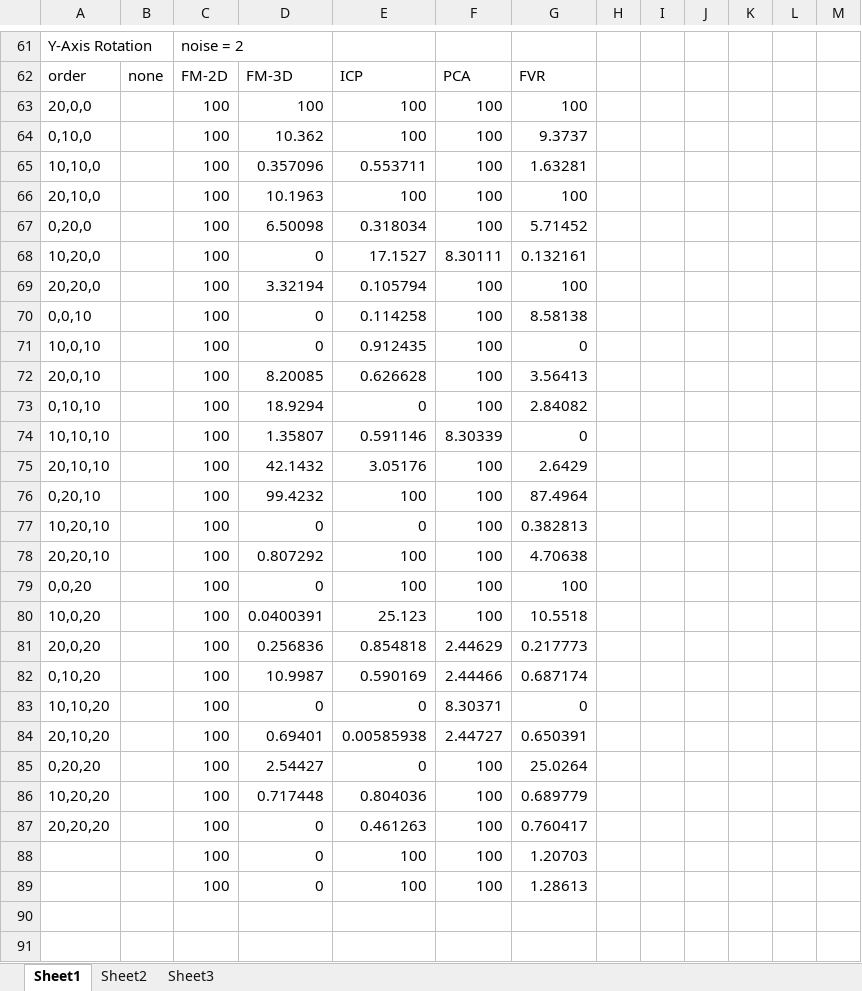
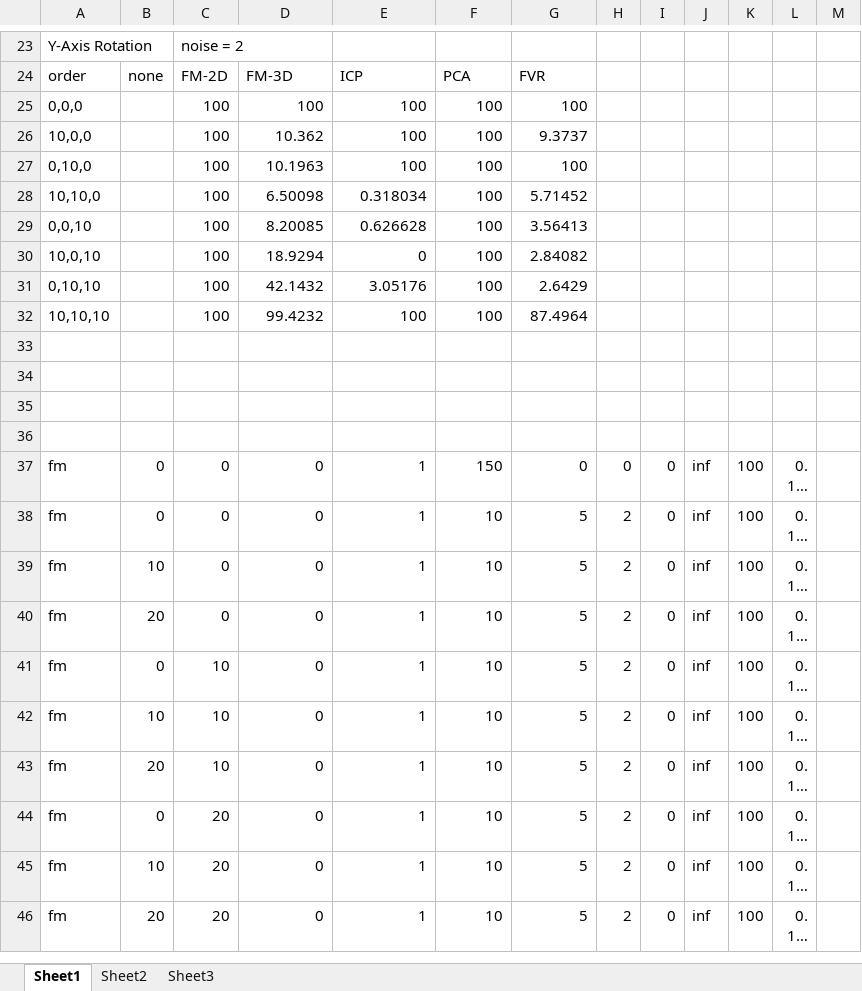
Before and after one commit to lukes611/phdThesis, an Excel workbook: results/NoiseExperimentsMultiR.xlsx, sheet Sheet1, drawn as a sheet; only a part is shown, gaps mark what is left out; the shorter side is filled out with more unchanged rows; long unchanged cells end in …; values as stored, in another font and other column widths than the file's, no borders; charts and pictures not drawn; removed rows and columns are numbered as before the commit, all else as after; the diff covers the shown part only; the diff names each change by its address in the sheet, - before the commit and + after, or states it on an @@ line.

```diff
--- a/results/NoiseExperimentsMultiR.xlsx (sheet Sheet1)
+++ b/results/NoiseExperimentsMultiR.xlsx (sheet Sheet1)
-A25: 20,0,0
+A25: 0,0,0
-A26: 0,10,0
+A26: 10,0,0
-row 65: 10,10,0 |  | 100 | 0.357096 | 0.553711 | 100 | 1.63281
-A27: 20,10,0
+A27: 0,10,0
-A28: 0,20,0
+A28: 10,10,0
-row 68: 10,20,0 |  | 100 | 0 | 17.1527 | 8.30111 | 0.132161
-row 69: 20,20,0 |  | 100 | 3.32194 | 0.105794 | 100 | 100
-row 70: 0,0,10 |  | 100 | 0 | 0.114258 | 100 | 8.58138
-row 71: 10,0,10 |  | 100 | 0 | 0.912435 | 100 | 0
-A29: 20,0,10
+A29: 0,0,10
-A30: 0,10,10
+A30: 10,0,10
-row 74: 10,10,10 |  | 100 | 1.35807 | 0.591146 | 8.30339 | 0
-A31: 20,10,10
+A31: 0,10,10
-A32: 0,20,10
+A32: 10,10,10
-row 77: 10,20,10 |  | 100 | 0 | 0 | 100 | 0.382813
-row 78: 20,20,10 |  | 100 | 0.807292 | 100 | 100 | 4.70638
-row 79: 0,0,20 |  | 100 | 0 | 100 | 100 | 100
-row 80: 10,0,20 |  | 100 | 0.0400391 | 25.123 | 100 | 10.5518
-row 81: 20,0,20 |  | 100 | 0.256836 | 0.854818 | 2.44629 | 0.217773
-row 82: 0,10,20 |  | 100 | 10.9987 | 0.590169 | 2.44466 | 0.687174
-row 83: 10,10,20 |  | 100 | 0 | 0 | 8.30371 | 0
-row 84: 20,10,20 |  | 100 | 0.69401 | 0.00585938 | 2.44727 | 0.650391
-row 85: 0,20,20 |  | 100 | 2.54427 | 0 | 100 | 25.0264
-row 86: 10,20,20 |  | 100 | 0.717448 | 0.804036 | 100 | 0.689779
-row 87: 20,20,20 |  | 100 | 0 | 0.461263 | 100 | 0.760417
-row 88:  |  | 100 | 0 | 100 | 100 | 1.20703
-row 89:  |  | 100 | 0 | 100 | 100 | 1.28613
```
Also changed, not shown: 38 removed rows and 8 edited cells elsewhere in this sheet, formulas that keep their value, charts or pictures, results/Apartment.Texture.rotate.tests.v2.modified.xlsx, results/NoiseExperiments.xlsx, 5 other files.
